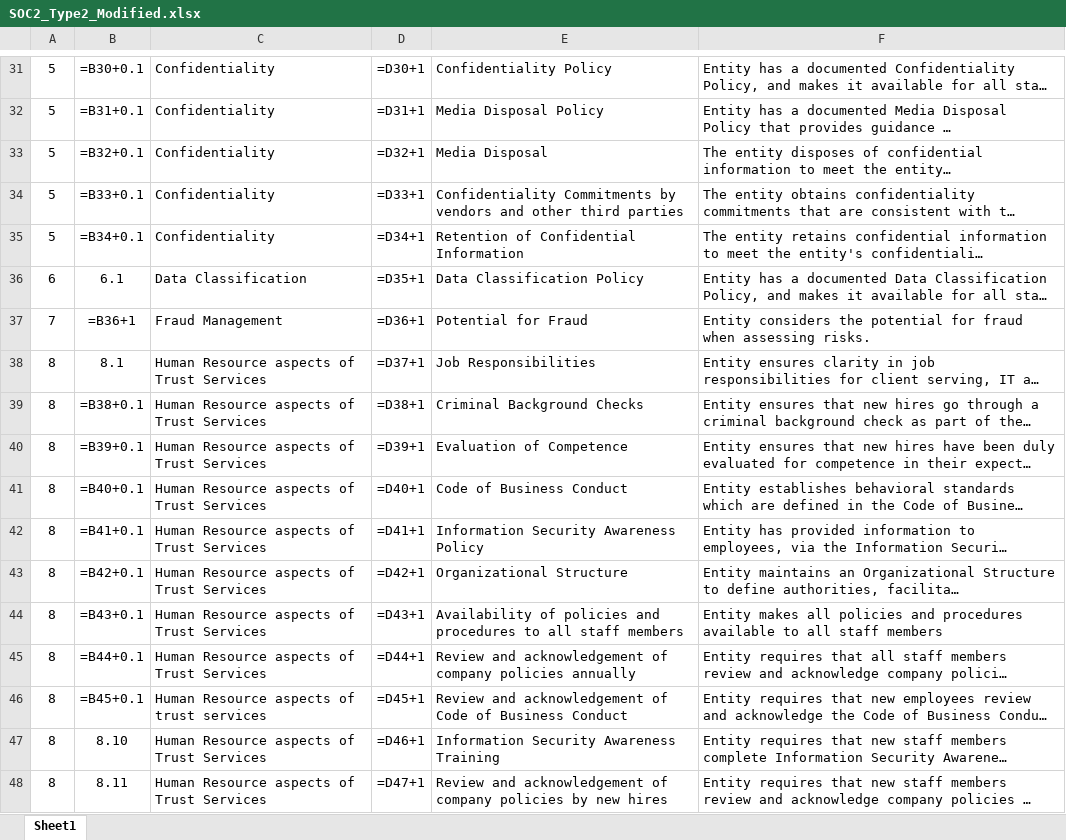
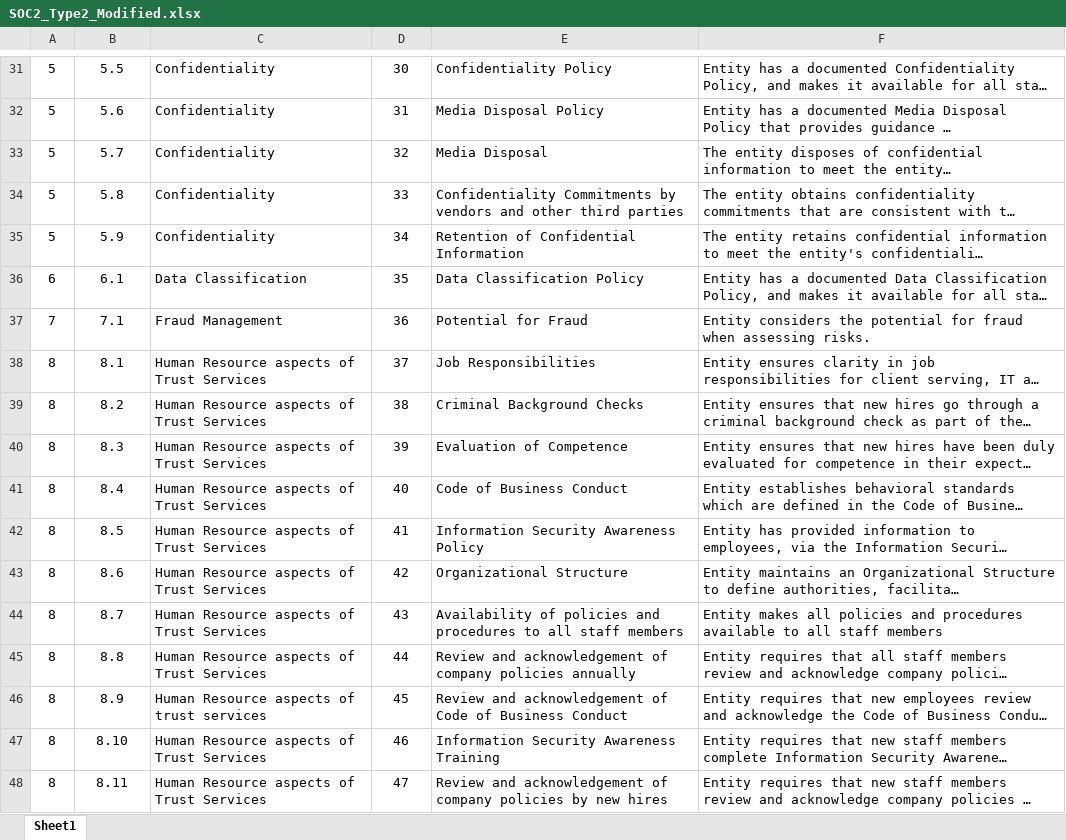
Before and after one commit to KhawajaAbdullah2000/Compliance, an Excel workbook: Audit_Code/public/SOC2_Type2_Modified.xlsx, sheet Sheet1, drawn as a sheet; only a part is shown, gaps mark what is left out; long unchanged cells end in …; values as stored, in another font and other column widths than the file's, no borders; formulas are shown in place of their values; the diff covers the shown part only; the diff names each change by its address in the sheet, - before the commit and + after, or states it on an @@ line.

```diff
--- a/Audit_Code/public/SOC2_Type2_Modified.xlsx (sheet Sheet1)
+++ b/Audit_Code/public/SOC2_Type2_Modified.xlsx (sheet Sheet1)
-B31: =B30+0.1
+B31: 5.5
-D31: =D30+1
+D31: 30
-B32: =B31+0.1
+B32: 5.6
-D32: =D31+1
+D32: 31
-B33: =B32+0.1
+B33: 5.7
-D33: =D32+1
+D33: 32
-B34: =B33+0.1
+B34: 5.8
-D34: =D33+1
+D34: 33
-B35: =B34+0.1
+B35: 5.9
-D35: =D34+1
+D35: 34
-D36: =D35+1
+D36: 35
-B37: =B36+1
+B37: 7.1
-D37: =D36+1
+D37: 36
-D38: =D37+1
+D38: 37
-B39: =B38+0.1
+B39: 8.2
-D39: =D38+1
+D39: 38
-B40: =B39+0.1
+B40: 8.3
-D40: =D39+1
+D40: 39
-B41: =B40+0.1
+B41: 8.4
-D41: =D40+1
+D41: 40
-B42: =B41+0.1
+B42: 8.5
-D42: =D41+1
+D42: 41
-B43: =B42+0.1
+B43: 8.6
-D43: =D42+1
+D43: 42
-B44: =B43+0.1
+B44: 8.7
-D44: =D43+1
+D44: 43
-B45: =B44+0.1
+B45: 8.8
-D45: =D44+1
+D45: 44
-B46: =B45+0.1
+B46: 8.9
-D46: =D45+1
+D46: 45
-D47: =D46+1
+D47: 46
-D48: =D47+1
+D48: 47
```
Also changed, not shown: 108 edited cells elsewhere in this sheet, Audit_Code/public/SOC2_Type2.xlsx, 5 other files.
